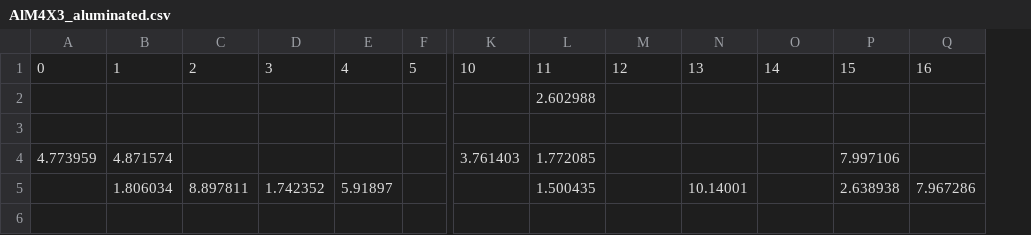
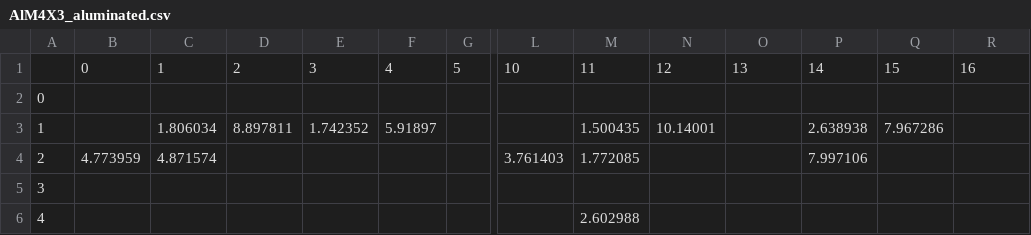
Before and after one commit to Jeff-oakley/Al-MAX_data, a CSV file: AlM4X3_aluminated.csv, drawn as a sheet; only a part is shown, gaps mark what is left out; removed rows and columns are numbered as before the commit, all else as after; rows hold the shown columns only; the diff names each change by its address in the sheet, - before the commit and + after, or states it on an @@ line.

```diff
--- a/AlM4X3_aluminated.csv
+++ b/AlM4X3_aluminated.csv
+column A, row 6: 4
+row 2: 0
+row 3: 1 |  | 1.806034 | 8.897811 | 1.742352 | 5.91897 |  |  | 1.500435 | 10.14001 |  | 2.638938 | 7.967286
+row 4: 2 | 4.773959 | 4.871574 |  |  |  |  | 3.761403 | 1.772085 |  |  | 7.997106
+row 5: 3
-row 3: (empty)
-row 4: 4.773959 | 4.871574 |  |  |  |  | 3.761403 | 1.772085 |  |  |  | 7.997106
-row 5:  | 1.806034 | 8.897811 | 1.742352 | 5.91897 |  |  | 1.500435 |  | 10.14001 |  | 2.638938 | 7.967286
```
Also changed, not shown: AlM2X_dealuminated.csv, AlM3X2_aluminated.csv, 7 other files.
